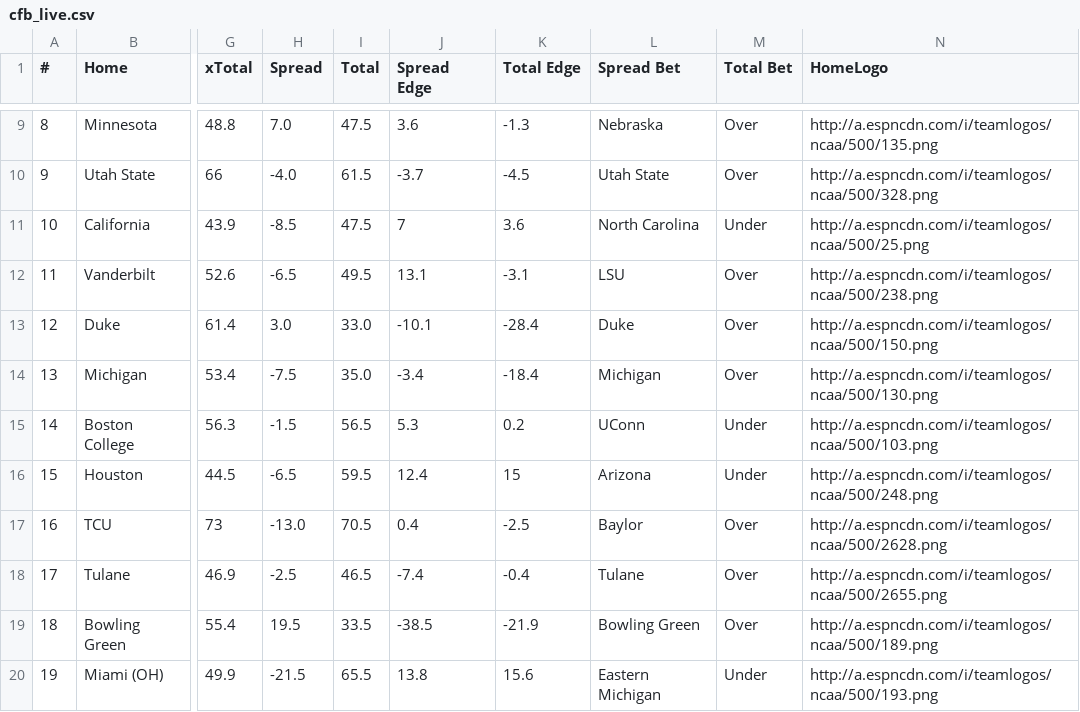
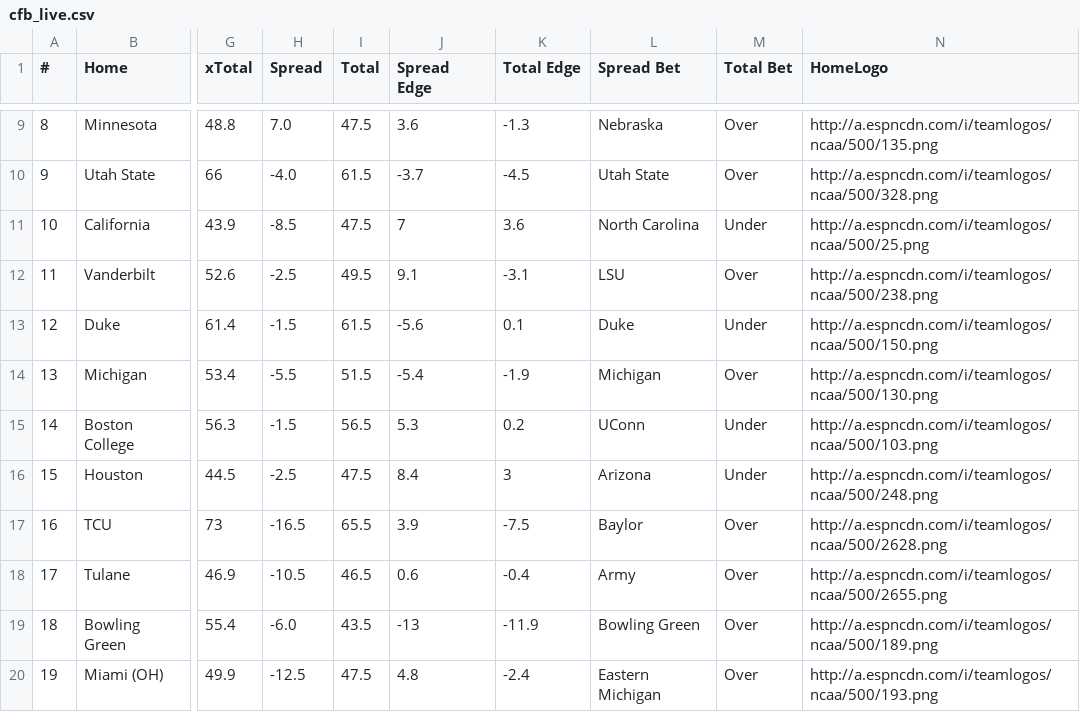
Before and after one commit to UtterLocks/1, a CSV file: data/cfb_live.csv, drawn as a sheet; only a part is shown, gaps mark what is left out; the diff covers the shown part only; the diff names each change by its address in the sheet, - before the commit and + after, or states it on an @@ line.

```diff
--- a/data/cfb_live.csv
+++ b/data/cfb_live.csv
-H12 (Spread): -6.5
+H12 (Spread): -2.5
-J12 (Spread Edge): 13.1
+J12 (Spread Edge): 9.1
-H13 (Spread): 3.0
+H13 (Spread): -1.5
-I13 (Total): 33.0
+I13 (Total): 61.5
-J13 (Spread Edge): -10.1
+J13 (Spread Edge): -5.6
-K13 (Total Edge): -28.4
+K13 (Total Edge): 0.1
-M13 (Total Bet): Over
+M13 (Total Bet): Under
-H14 (Spread): -7.5
+H14 (Spread): -5.5
-I14 (Total): 35.0
+I14 (Total): 51.5
-J14 (Spread Edge): -3.4
+J14 (Spread Edge): -5.4
-K14 (Total Edge): -18.4
+K14 (Total Edge): -1.9
-H16 (Spread): -6.5
+H16 (Spread): -2.5
-I16 (Total): 59.5
+I16 (Total): 47.5
-J16 (Spread Edge): 12.4
+J16 (Spread Edge): 8.4
-K16 (Total Edge): 15
+K16 (Total Edge): 3
-H17 (Spread): -13.0
+H17 (Spread): -16.5
-I17 (Total): 70.5
+I17 (Total): 65.5
-J17 (Spread Edge): 0.4
+J17 (Spread Edge): 3.9
-K17 (Total Edge): -2.5
+K17 (Total Edge): -7.5
-H18 (Spread): -2.5
+H18 (Spread): -10.5
-J18 (Spread Edge): -7.4
+J18 (Spread Edge): 0.6
-L18 (Spread Bet): Tulane
+L18 (Spread Bet): Army
-H19 (Spread): 19.5
+H19 (Spread): -6.0
-I19 (Total): 33.5
+I19 (Total): 43.5
-J19 (Spread Edge): -38.5
+J19 (Spread Edge): -13
-K19 (Total Edge): -21.9
+K19 (Total Edge): -11.9
-H20 (Spread): -21.5
+H20 (Spread): -12.5
-I20 (Total): 65.5
+I20 (Total): 47.5
-J20 (Spread Edge): 13.8
+J20 (Spread Edge): 4.8
-K20 (Total Edge): 15.6
+K20 (Total Edge): -2.4
-M20 (Total Bet): Under
+M20 (Total Bet): Over
```
Also changed, not shown: 94 edited cells elsewhere in this file.
